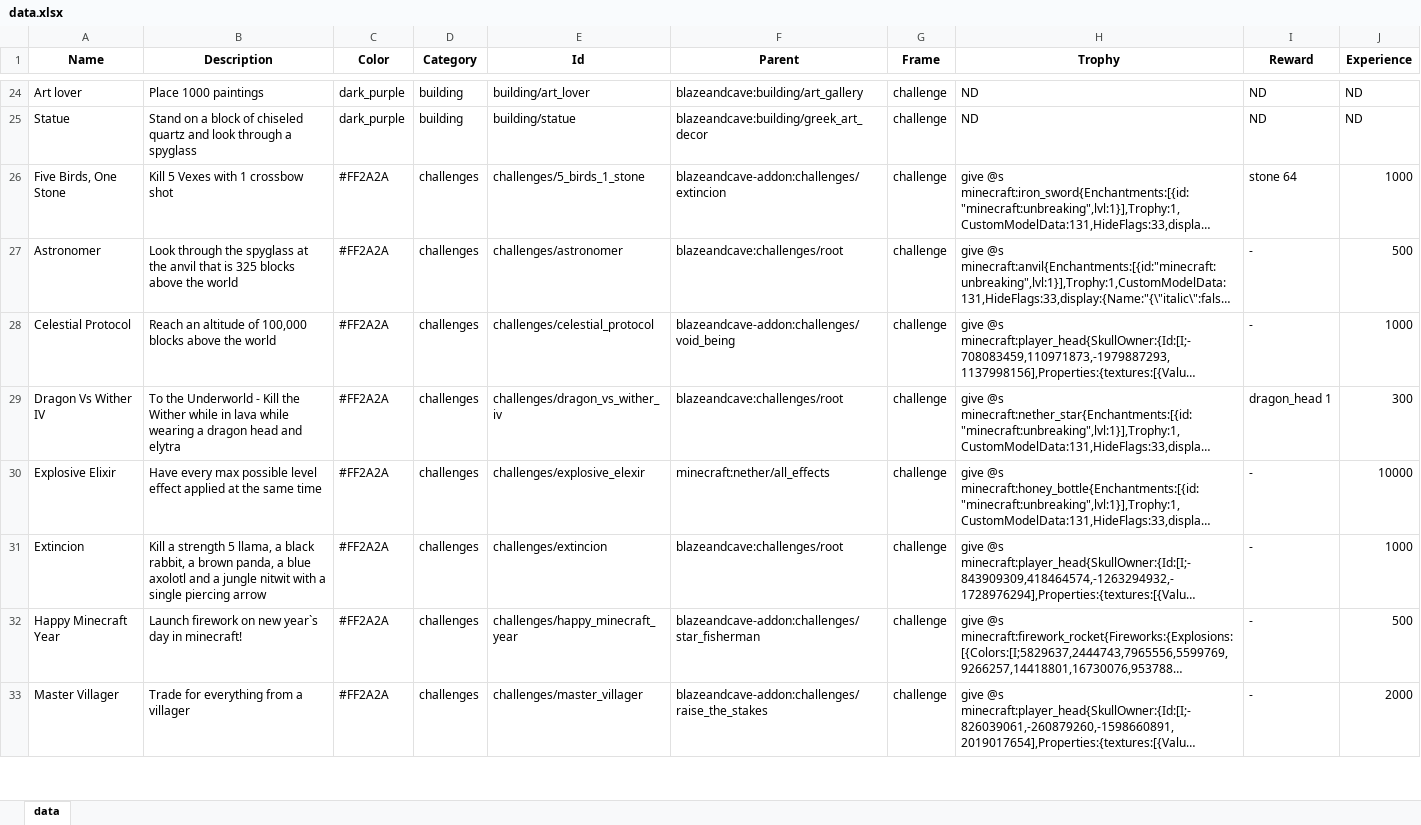
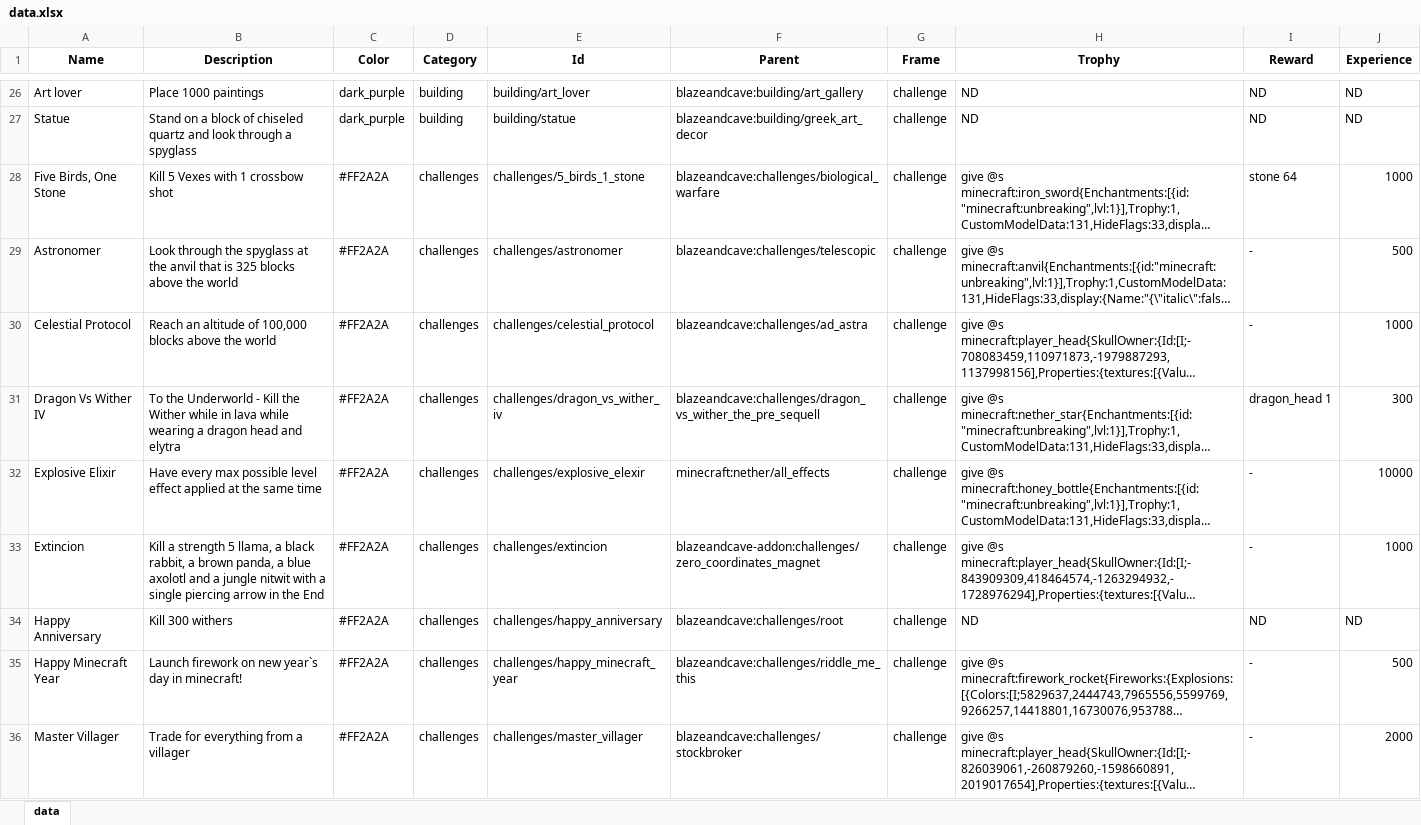
Before and after one commit to Komaru-cats/BACAP-Enhanced-Discoveries, an Excel workbook: data.xlsx, sheet data, drawn as a sheet; only a part is shown, gaps mark what is left out; long unchanged cells end in …; values as stored, in another font and other column widths than the file's, no borders; addresses are those after the commit; the diff covers the shown part only; the diff names each change by its address in the sheet, - before the commit and + after, or states it on an @@ line.

```diff
--- a/data.xlsx (sheet data)
+++ b/data.xlsx (sheet data)
-F28 (Parent): blazeandcave-addon:challenges/extincion
+F28 (Parent): blazeandcave:challenges/biological_warfare
-F29 (Parent): blazeandcave:challenges/root
+F29 (Parent): blazeandcave:challenges/telescopic
-F30 (Parent): blazeandcave-addon:challenges/void_being
+F30 (Parent): blazeandcave:challenges/ad_astra
-F31 (Parent): blazeandcave:challenges/root
+F31 (Parent): blazeandcave:challenges/dragon_vs_wither_the_pre_sequell
-B33 (Description): …piercing arrow
+B33 (Description): …piercing arrow in the End
-F33 (Parent): blazeandcave:challenges/root
+F33 (Parent): blazeandcave-addon:challenges/zero_coordinates_magnet
+row 34: Happy Anniversary | Kill 300 withers | #FF2A2A | challenges | challenges/happy_anniversary | blazeandcave:challenges/root | challenge | ND | ND | ND
-F35 (Parent): blazeandcave-addon:challenges/star_fisherman
+F35 (Parent): blazeandcave:challenges/riddle_me_this
-F36 (Parent): blazeandcave-addon:challenges/raise_the_stakes
+F36 (Parent): blazeandcave:challenges/stockbroker
```
Also changed, not shown: 16 added rows and 10 edited cells elsewhere in this sheet, Bacap.xlsx.
